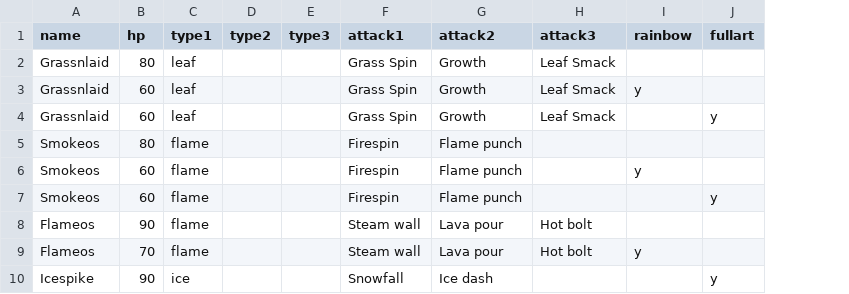
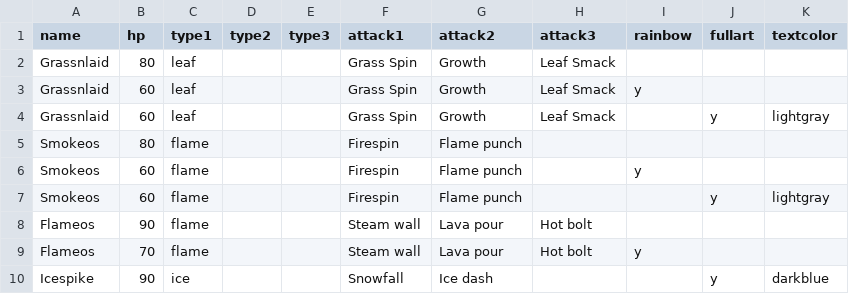
Before and after one commit to jncraton/spike-gen, a CSV file: cards.csv, drawn as a sheet; the diff names each change by its address in the sheet, - before the commit and + after, or states it on an @@ line.

Commit message:
Allow text color to be set by card

```diff
--- a/cards.csv
+++ b/cards.csv
+column K (textcolor), rows 4-10: lightgray |  |  | lightgray |  |  | darkblue
```
Also changed, not shown: 1 other file.
